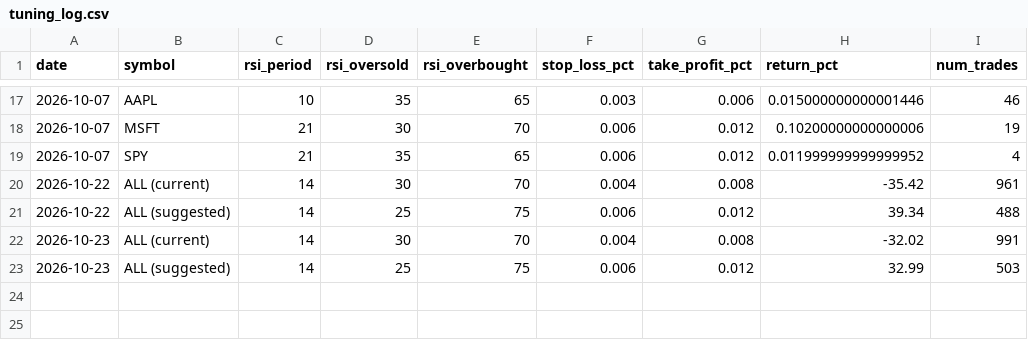
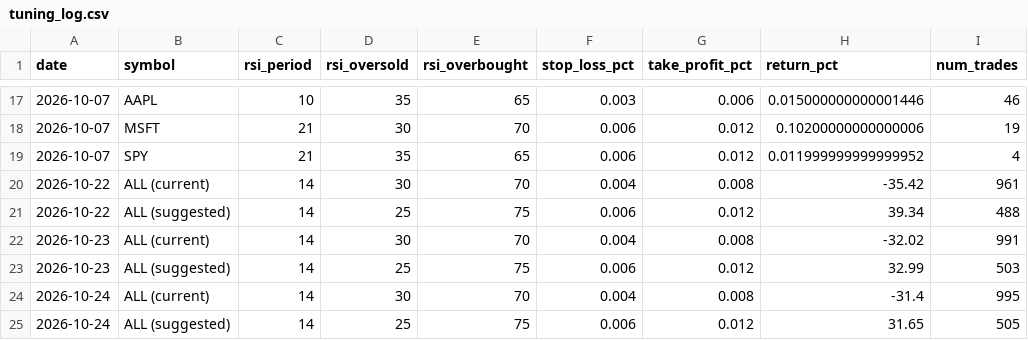
Before and after one commit to greysonbrindley727-wq/Trading-bot-V6, a CSV file: tuning_log.csv, drawn as a sheet; only a part is shown, gaps mark what is left out.

```diff
--- a/tuning_log.csv
+++ b/tuning_log.csv
@@ -23 +23,3 @@ date,symbol,rsi_period,rsi_oversold,rsi_overbought,stop_loss_pct,take_profit_pct
 2026-10-23,ALL (suggested),14,25,75,0.006,0.012,32.99,503
+2026-10-24,ALL (current),14,30,70,0.004,0.008,-31.4,995
+2026-10-24,ALL (suggested),14,25,75,0.006,0.012,31.65,505
```
Also changed, not shown: 1 other file.
